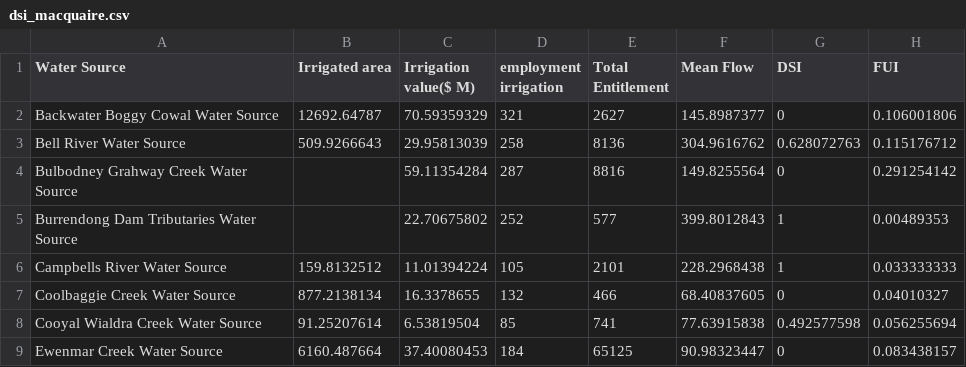
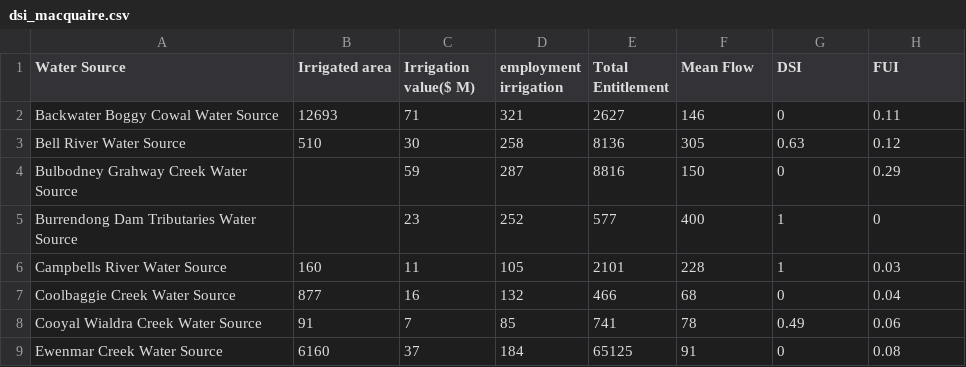
Before and after one commit to justice131/dpi_php, a CSV file: DPI_Integration/pc.csv/dsi_macquaire.csv, drawn as a sheet; only a part is shown; the diff covers the shown part only.

```diff
--- a/DPI_Integration/pc.csv/dsi_macquaire.csv
+++ b/DPI_Integration/pc.csv/dsi_macquaire.csv
@@ -2,8 +2,8 @@ Water Source,Irrigated area,Irrigation value($ M),employment irrigation,Total En
-Backwater Boggy Cowal Water Source,12692.64787,70.59359329,321,2627,145.8987377,0,0.106001806,
-Bell River Water Source,509.9266643,29.95813039,258,8136,304.9616762,0.628072763,0.115176712,
-Bulbodney Grahway Creek Water Source,,59.11354284,287,8816,149.8255564,0,0.291254142,
-Burrendong Dam Tributaries Water Source,,22.70675802,252,577,399.8012843,1,0.00489353,
-Campbells River Water Source,159.8132512,11.01394224,105,2101,228.2968438,1,0.033333333,
-Coolbaggie Creek Water Source,877.2138134,16.3378655,132,466,68.40837605,0,0.04010327,
-Cooyal Wialdra Creek Water Source,91.25207614,6.53819504,85,741,77.63915838,0.492577598,0.056255694,
-Ewenmar Creek Water Source,6160.487664,37.40080453,184,65125,90.98323447,0,0.083438157,
+Backwater Boggy Cowal Water Source,12693,71,321,2627,146,0,0.11
+Bell River Water Source,510,30,258,8136,305,0.63,0.12
+Bulbodney Grahway Creek Water Source,,59,287,8816,150,0,0.29
+Burrendong Dam Tributaries Water Source,,23,252,577,400,1,0
+Campbells River Water Source,160,11,105,2101,228,1,0.03
+Coolbaggie Creek Water Source,877,16,132,466,68,0,0.04
+Cooyal Wialdra Creek Water Source,91,7,85,741,78,0.49,0.06
+Ewenmar Creek Water Source,6160,37,184,65125,91,0,0.08
```
Also changed, not shown: 93 edited cells elsewhere in this file, DPI_Integration/pc.csv/fmi_macquaire.csv, DPI_Integration/pc.csv/fui_macquaire.csv, 16 other files.
